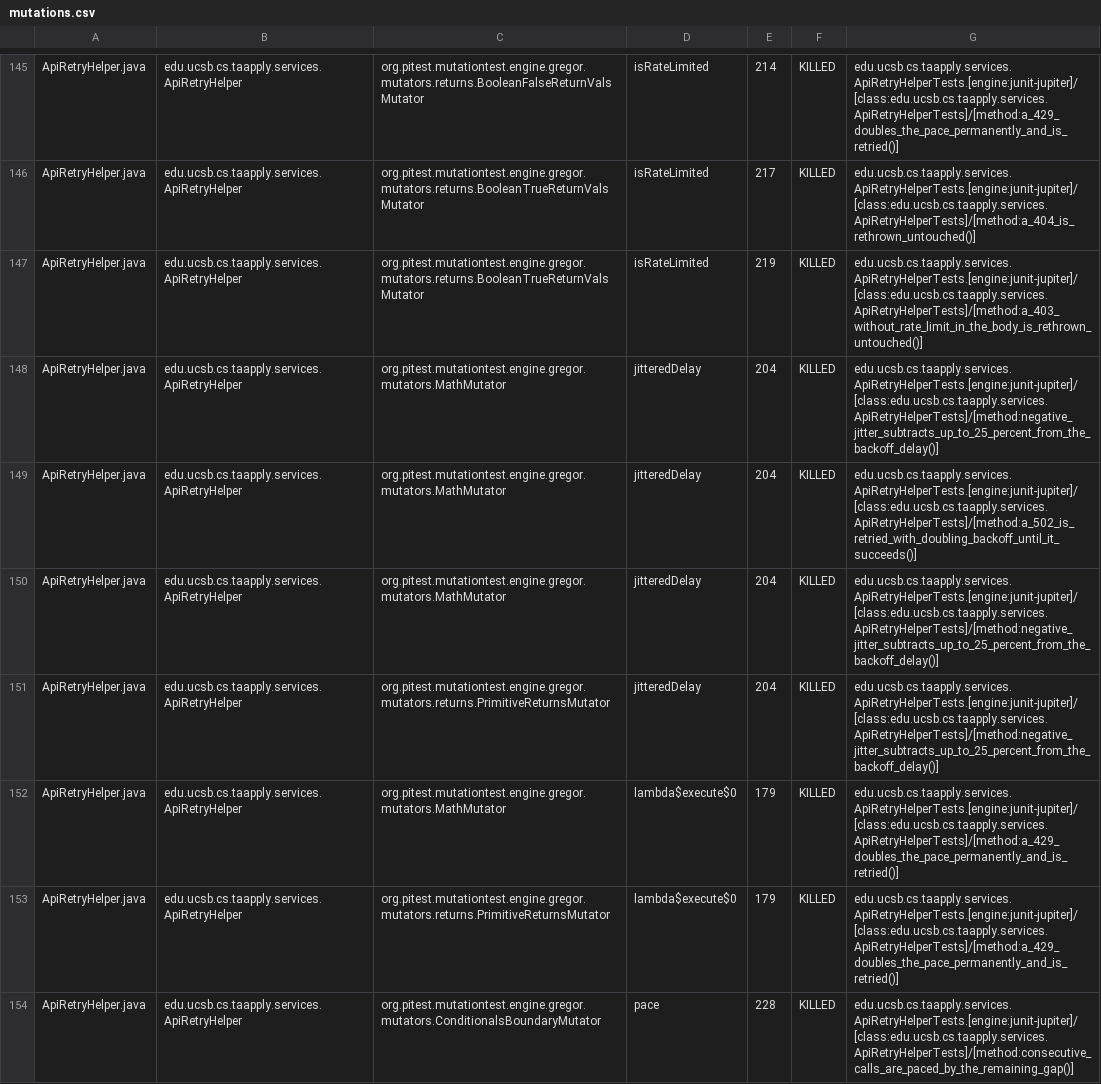
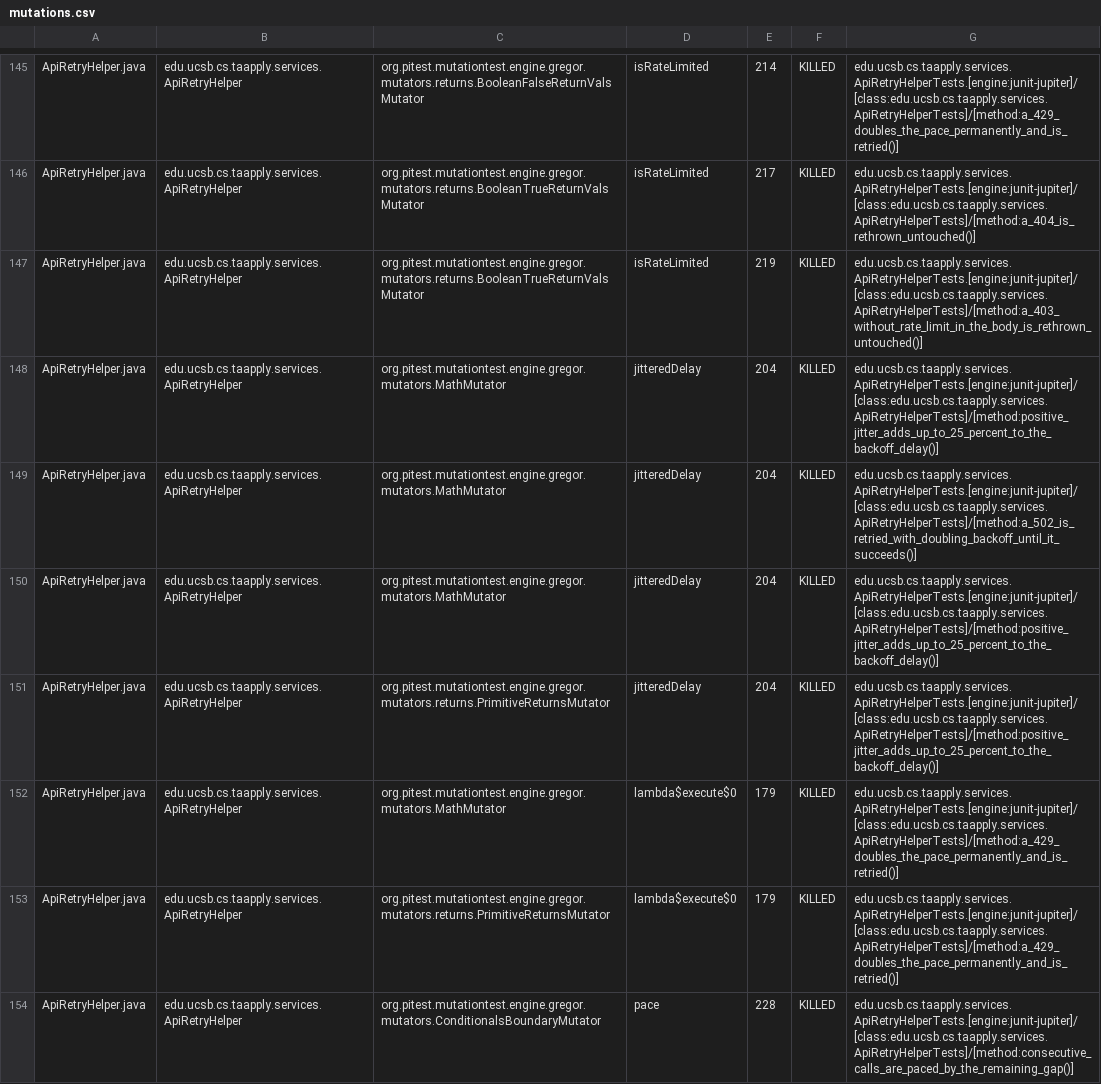
Before and after one commit to ucsb-cs156/proj-ta-apply, a CSV file: prs/22/pitest/mutations.csv, drawn as a sheet; only a part is shown, gaps mark what is left out; the diff covers the shown part only.

Commit message:
Deploying to gh-pages from @ ucsb-cs156/proj-ta-apply@a01359c621b3f6c706eabc23907041e720048b08 🚀

```diff
--- a/prs/22/pitest/mutations.csv
+++ b/prs/22/pitest/mutations.csv
@@ -147,6 +147,6 @@ ApiRetryHelper.java,edu.ucsb.cs.taapply.services.ApiRetryHelper,org.pitest.mutat
 ApiRetryHelper.java,edu.ucsb.cs.taapply.services.ApiRetryHelper,org.pitest.mutationtest.engine.gregor.mutators.returns.BooleanTrueReturnValsMutator,isRateLimited,219,KILLED,edu.ucsb.cs.taapply.services.ApiRetryHelperTests.[engine:junit-jupiter]/[class:edu.ucsb.cs.taapply.services.ApiRetryHelperTests]/[method:a_403_without_rate_limit_in_the_body_is_rethrown_untouched()]
-ApiRetryHelper.java,edu.ucsb.cs.taapply.services.ApiRetryHelper,org.pitest.mutationtest.engine.gregor.mutators.MathMutator,jitteredDelay,204,KILLED,edu.ucsb.cs.taapply.services.ApiRetryHelperTests.[engine:junit-jupiter]/[class:edu.ucsb.cs.taapply.services.ApiRetryHelperTests]/[method:negative_jitter_subtracts_up_to_25_percent_from_the_backoff_delay()]
+ApiRetryHelper.java,edu.ucsb.cs.taapply.services.ApiRetryHelper,org.pitest.mutationtest.engine.gregor.mutators.MathMutator,jitteredDelay,204,KILLED,edu.ucsb.cs.taapply.services.ApiRetryHelperTests.[engine:junit-jupiter]/[class:edu.ucsb.cs.taapply.services.ApiRetryHelperTests]/[method:positive_jitter_adds_up_to_25_percent_to_the_backoff_delay()]
 ApiRetryHelper.java,edu.ucsb.cs.taapply.services.ApiRetryHelper,org.pitest.mutationtest.engine.gregor.mutators.MathMutator,jitteredDelay,204,KILLED,edu.ucsb.cs.taapply.services.ApiRetryHelperTests.[engine:junit-jupiter]/[class:edu.ucsb.cs.taapply.services.ApiRetryHelperTests]/[method:a_502_is_retried_with_doubling_backoff_until_it_succeeds()]
-ApiRetryHelper.java,edu.ucsb.cs.taapply.services.ApiRetryHelper,org.pitest.mutationtest.engine.gregor.mutators.MathMutator,jitteredDelay,204,KILLED,edu.ucsb.cs.taapply.services.ApiRetryHelperTests.[engine:junit-jupiter]/[class:edu.ucsb.cs.taapply.services.ApiRetryHelperTests]/[method:negative_jitter_subtracts_up_to_25_percent_from_the_backoff_delay()]
-ApiRetryHelper.java,edu.ucsb.cs.taapply.services.ApiRetryHelper,org.pitest.mutationtest.engine.gregor.mutators.returns.PrimitiveReturnsMutator,jitteredDelay,204,KILLED,edu.ucsb.cs.taapply.services.ApiRetryHelperTests.[engine:junit-jupiter]/[class:edu.ucsb.cs.taapply.services.ApiRetryHelperTests]/[method:negative_jitter_subtracts_up_to_25_percent_from_the_backoff_delay()]
+ApiRetryHelper.java,edu.ucsb.cs.taapply.services.ApiRetryHelper,org.pitest.mutationtest.engine.gregor.mutators.MathMutator,jitteredDelay,204,KILLED,edu.ucsb.cs.taapply.services.ApiRetryHelperTests.[engine:junit-jupiter]/[class:edu.ucsb.cs.taapply.services.ApiRetryHelperTests]/[method:positive_jitter_adds_up_to_25_percent_to_the_backoff_delay()]
+ApiRetryHelper.java,edu.ucsb.cs.taapply.services.ApiRetryHelper,org.pitest.mutationtest.engine.gregor.mutators.returns.PrimitiveReturnsMutator,jitteredDelay,204,KILLED,edu.ucsb.cs.taapply.services.ApiRetryHelperTests.[engine:junit-jupiter]/[class:edu.ucsb.cs.taapply.services.ApiRetryHelperTests]/[method:positive_jitter_adds_up_to_25_percent_to_the_backoff_delay()]
 ApiRetryHelper.java,edu.ucsb.cs.taapply.services.ApiRetryHelper,org.pitest.mutationtest.engine.gregor.mutators.MathMutator,lambda$execute$0,179,KILLED,edu.ucsb.cs.taapply.services.ApiRetryHelperTests.[engine:junit-jupiter]/[class:edu.ucsb.cs.taapply.services.ApiRetryHelperTests]/[method:a_429_doubles_the_pace_permanently_and_is_retried()]
```
Also changed, not shown: 79 edited cells elsewhere in this file, 39 other files.
